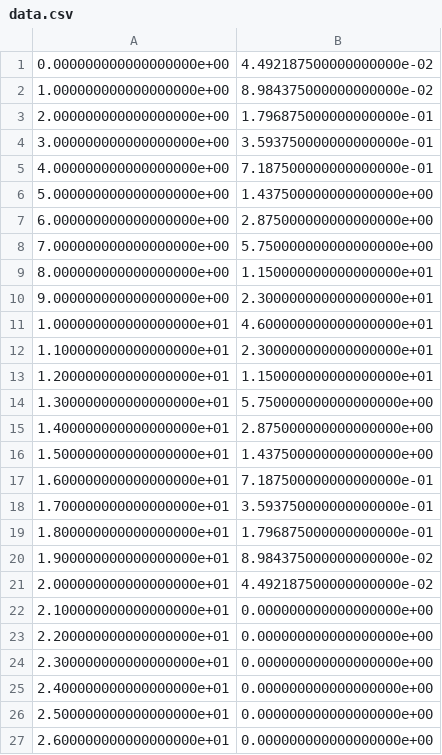
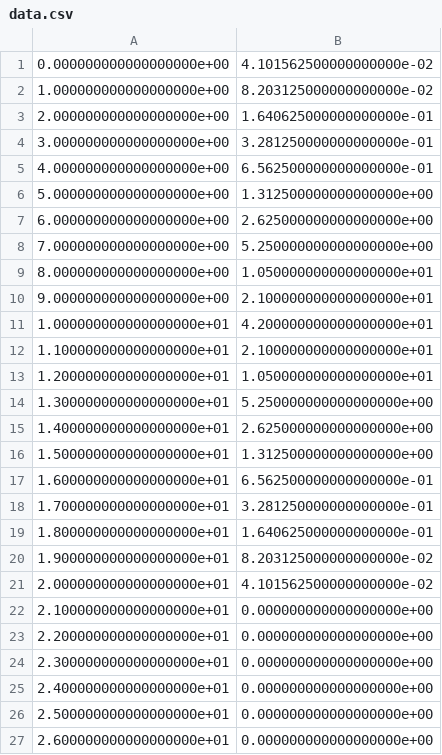
Before and after one commit to ArunimaSandeep/PCA, a CSV file: numpy/data.csv, drawn as a sheet; only a part is shown; the diff covers the shown part only.

```diff
--- a/numpy/data.csv
+++ b/numpy/data.csv
@@ -1,22 +1,22 @@
-0.000000000000000000e+00,4.492187500000000000e-02
-1.000000000000000000e+00,8.984375000000000000e-02
-2.000000000000000000e+00,1.796875000000000000e-01
-3.000000000000000000e+00,3.593750000000000000e-01
-4.000000000000000000e+00,7.187500000000000000e-01
-5.000000000000000000e+00,1.437500000000000000e+00
-6.000000000000000000e+00,2.875000000000000000e+00
-7.000000000000000000e+00,5.750000000000000000e+00
-8.000000000000000000e+00,1.150000000000000000e+01
-9.000000000000000000e+00,2.300000000000000000e+01
-1.000000000000000000e+01,4.600000000000000000e+01
-1.100000000000000000e+01,2.300000000000000000e+01
-1.200000000000000000e+01,1.150000000000000000e+01
-1.300000000000000000e+01,5.750000000000000000e+00
-1.400000000000000000e+01,2.875000000000000000e+00
-1.500000000000000000e+01,1.437500000000000000e+00
-1.600000000000000000e+01,7.187500000000000000e-01
-1.700000000000000000e+01,3.593750000000000000e-01
-1.800000000000000000e+01,1.796875000000000000e-01
-1.900000000000000000e+01,8.984375000000000000e-02
-2.000000000000000000e+01,4.492187500000000000e-02
+0.000000000000000000e+00,4.101562500000000000e-02
+1.000000000000000000e+00,8.203125000000000000e-02
+2.000000000000000000e+00,1.640625000000000000e-01
+3.000000000000000000e+00,3.281250000000000000e-01
+4.000000000000000000e+00,6.562500000000000000e-01
+5.000000000000000000e+00,1.312500000000000000e+00
+6.000000000000000000e+00,2.625000000000000000e+00
+7.000000000000000000e+00,5.250000000000000000e+00
+8.000000000000000000e+00,1.050000000000000000e+01
+9.000000000000000000e+00,2.100000000000000000e+01
+1.000000000000000000e+01,4.200000000000000000e+01
+1.100000000000000000e+01,2.100000000000000000e+01
+1.200000000000000000e+01,1.050000000000000000e+01
+1.300000000000000000e+01,5.250000000000000000e+00
+1.400000000000000000e+01,2.625000000000000000e+00
+1.500000000000000000e+01,1.312500000000000000e+00
+1.600000000000000000e+01,6.562500000000000000e-01
+1.700000000000000000e+01,3.281250000000000000e-01
+1.800000000000000000e+01,1.640625000000000000e-01
+1.900000000000000000e+01,8.203125000000000000e-02
+2.000000000000000000e+01,4.101562500000000000e-02
 2.100000000000000000e+01,0.000000000000000000e+00
```
Also changed, not shown: 42 edited cells elsewhere in this file, 39 other files.
